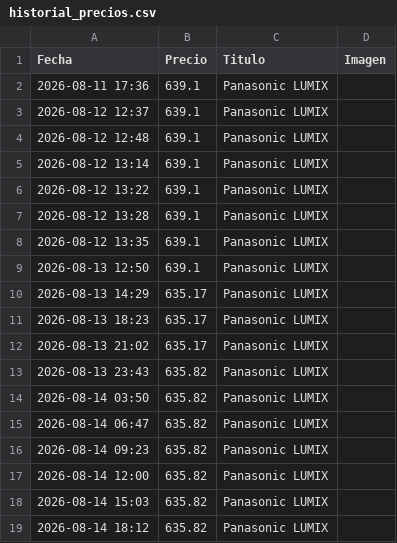
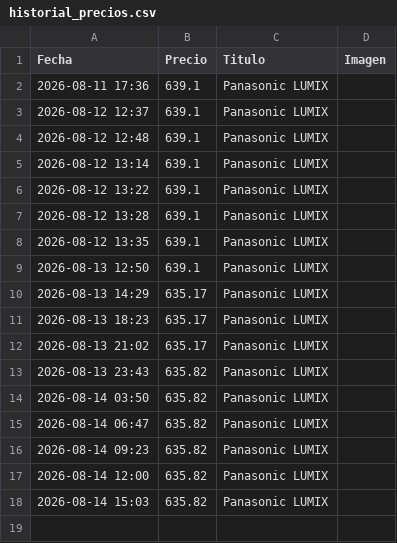
Before and after one commit to YoEl002/rastreador-precios, a CSV file: historial_precios.csv, drawn as a sheet.

Commit message:
Update historial_precios.csv

```diff
--- a/historial_precios.csv
+++ b/historial_precios.csv
@@ -18,2 +18 @@ Fecha,Precio,Titulo,Imagen
 2026-08-14 15:03,635.82,Panasonic LUMIX,
-2026-08-14 18:12,635.82,Panasonic LUMIX,
```
